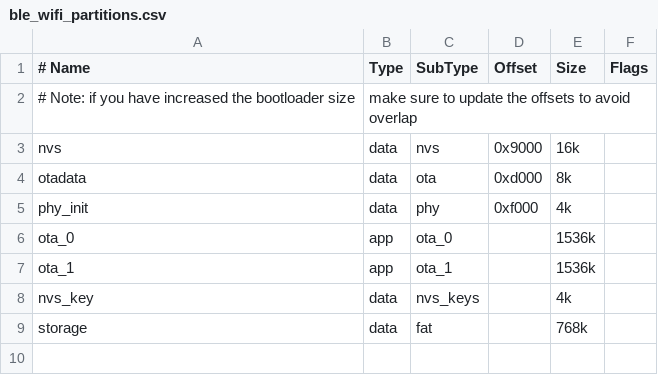
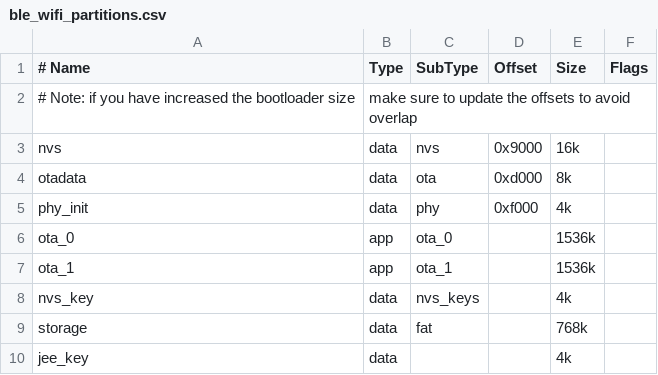
Before and after one commit to jeejio/SlenderWestLakeOS, a CSV file: driver/jeejioxie_esp32c3/chip/storage/partition_table/ble_wifi_partitions.csv, drawn as a sheet.

```diff
--- a/driver/jeejioxie_esp32c3/chip/storage/partition_table/ble_wifi_partitions.csv
+++ b/driver/jeejioxie_esp32c3/chip/storage/partition_table/ble_wifi_partitions.csv
@@ -9 +9,2 @@ nvs_key,data,nvs_keys,,4k,
 storage,  data, fat,  ,        768k,
+jee_key,       data,      ,              ,     4k,
```
Also changed, not shown: 26 other files.
